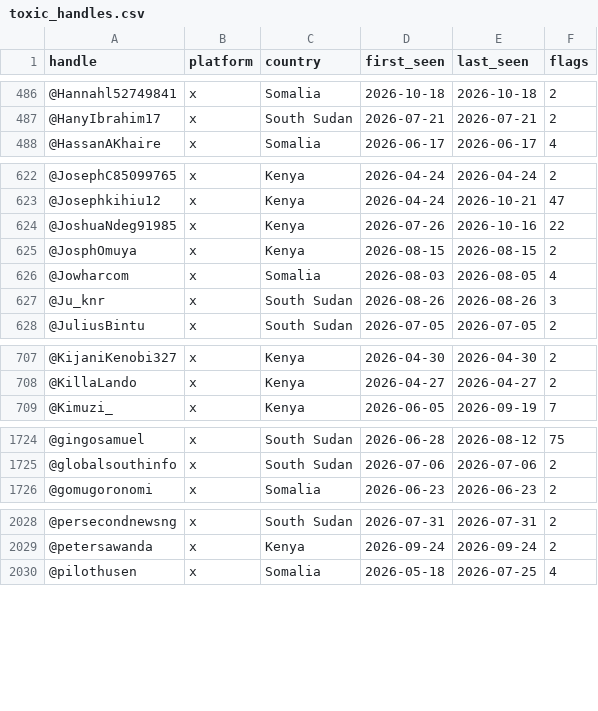
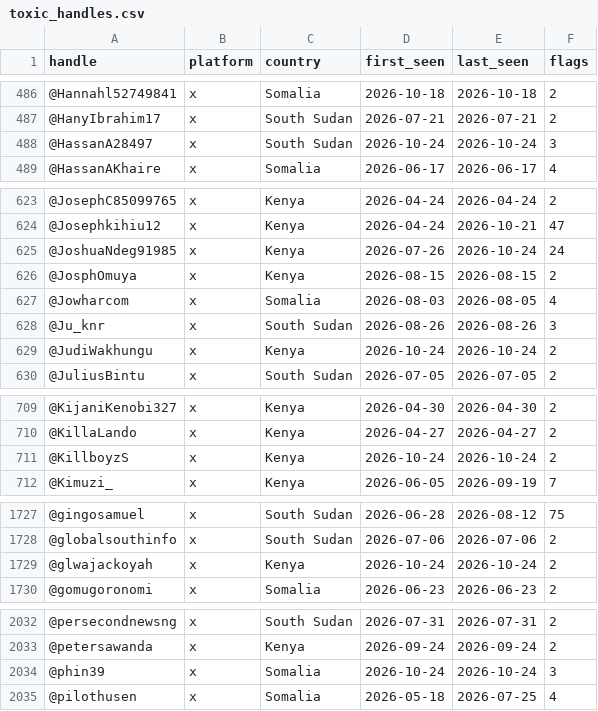
Before and after one commit to KSvend/IRIS, a CSV file: monitoring/autolearn/toxic_handles.csv, drawn as a sheet; only a part is shown, gaps mark what is left out; the diff covers the shown part only.

```diff
--- a/monitoring/autolearn/toxic_handles.csv
+++ b/monitoring/autolearn/toxic_handles.csv
@@ -487,2 +487,3 @@ handle,platform,country,first_seen,last_seen,flags
 @HanyIbrahim17,x,South Sudan,2026-07-21,2026-07-21,2
+@HassanA28497,x,South Sudan,2026-10-24,2026-10-24,3
 @HassanAKhaire,x,Somalia,2026-06-17,2026-06-17,4
@@ -623,3 +624,3 @@ handle,platform,country,first_seen,last_seen,flags
 @Josephkihiu12,x,Kenya,2026-04-24,2026-10-21,47
-@JoshuaNdeg91985,x,Kenya,2026-07-26,2026-10-16,22
+@JoshuaNdeg91985,x,Kenya,2026-07-26,2026-10-24,24
 @JosphOmuya,x,Kenya,2026-08-15,2026-08-15,2
@@ -627,2 +628,3 @@ handle,platform,country,first_seen,last_seen,flags
 @Ju_knr,x,South Sudan,2026-08-26,2026-08-26,3
+@JudiWakhungu,x,Kenya,2026-10-24,2026-10-24,2
 @JuliusBintu,x,South Sudan,2026-07-05,2026-07-05,2
@@ -708,2 +710,3 @@ handle,platform,country,first_seen,last_seen,flags
 @KillaLando,x,Kenya,2026-04-27,2026-04-27,2
+@KillboyzS,x,Kenya,2026-10-24,2026-10-24,2
 @Kimuzi_,x,Kenya,2026-06-05,2026-09-19,7
@@ -1725,2 +1728,3 @@ handle,platform,country,first_seen,last_seen,flags
 @globalsouthinfo,x,South Sudan,2026-07-06,2026-07-06,2
+@glwajackoyah,x,Kenya,2026-10-24,2026-10-24,2
 @gomugoronomi,x,Somalia,2026-06-23,2026-06-23,2
@@ -2029,2 +2033,3 @@ handle,platform,country,first_seen,last_seen,flags
 @petersawanda,x,Kenya,2026-09-24,2026-09-24,2
+@phin39,x,Somalia,2026-10-24,2026-10-24,3
 @pilothusen,x,Somalia,2026-05-18,2026-07-25,4
```
Also changed, not shown: 2 added rows and 16 edited cells elsewhere in this file, monitoring/autolearn/learned_keywords_hs.csv, monitoring/autolearn/narrative_discoveries.csv, 9 other files.
